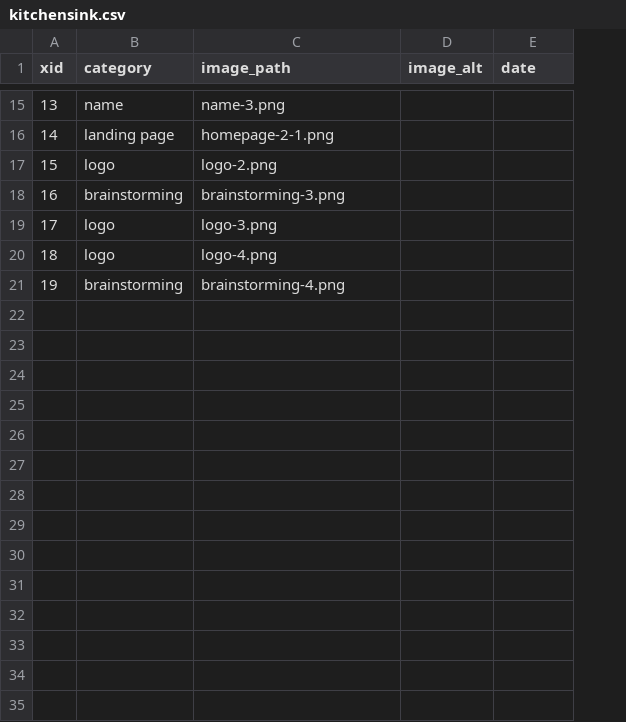
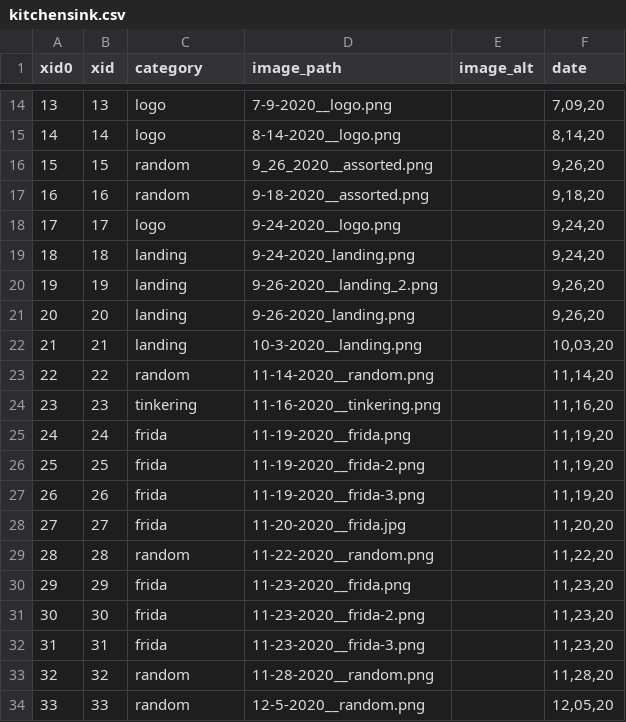
Before and after one commit to freethedataproject/freethedataproject.github.io, a CSV file: _data/kitchensink.csv, drawn as a sheet; only a part is shown, gaps mark what is left out; addresses are those after the commit; the diff covers the shown part only; the diff names each change by its address in the sheet, - before the commit and + after, or states it on an @@ line.

```diff
--- a/_data/kitchensink.csv
+++ b/_data/kitchensink.csv
+column A (xid0), rows 14-20: 13 | 14 | 15 | 16 | 17 | 18 | 19
-C14 (category): name
+C14 (category): logo
-D14 (image_path): name-3.png
+D14 (image_path): 7-9-2020__logo.png
-F14 (date): (empty)
+F14 (date): 7,09,20
-C15 (category): landing page
+C15 (category): logo
-D15 (image_path): homepage-2-1.png
+D15 (image_path): 8-14-2020__logo.png
-F15 (date): (empty)
+F15 (date): 8,14,20
-C16 (category): logo
+C16 (category): random
-D16 (image_path): logo-2.png
+D16 (image_path): 9_26_2020__assorted.png
-F16 (date): (empty)
+F16 (date): 9,26,20
-C17 (category): brainstorming
+C17 (category): random
-D17 (image_path): brainstorming-3.png
+D17 (image_path): 9-18-2020__assorted.png
-F17 (date): (empty)
+F17 (date): 9,18,20
-D18 (image_path): logo-3.png
+D18 (image_path): 9-24-2020__logo.png
-F18:F19 (date): (empty)
+F18:F19 (date): 9,24,20
-C19 (category): logo
+C19 (category): landing
-D19 (image_path): logo-4.png
+D19 (image_path): 9-24-2020_landing.png
-C20 (category): brainstorming
+C20 (category): landing
-D20 (image_path): brainstorming-4.png
+D20 (image_path): 9-26-2020__landing_2.png
-F20 (date): (empty)
+F20 (date): 9,26,20
+row 21: 20 | 20 | landing | 9-26-2020_landing.png |  | 9,26,20
+row 22: 21 | 21 | landing | 10-3-2020__landing.png |  | 10,03,20
+row 23: 22 | 22 | random | 11-14-2020__random.png |  | 11,14,20
+row 24: 23 | 23 | tinkering | 11-16-2020__tinkering.png |  | 11,16,20
+row 25: 24 | 24 | frida | 11-19-2020__frida.png |  | 11,19,20
+row 26: 25 | 25 | frida | 11-19-2020__frida-2.png |  | 11,19,20
+row 27: 26 | 26 | frida | 11-19-2020__frida-3.png |  | 11,19,20
+row 28: 27 | 27 | frida | 11-20-2020__frida.jpg |  | 11,20,20
+row 29: 28 | 28 | random | 11-22-2020__random.png |  | 11,22,20
+row 30: 29 | 29 | frida | 11-23-2020__frida.png |  | 11,23,20
+row 31: 30 | 30 | frida | 11-23-2020__frida-2.png |  | 11,23,20
+row 32: 31 | 31 | frida | 11-23-2020__frida-3.png |  | 11,23,20
+row 33: 32 | 32 | random | 11-28-2020__random.png |  | 11,28,20
+row 34: 33 | 33 | random | 12-5-2020__random.png |  | 12,05,20
```
Also changed, not shown: 1 added row, 1 removed row and 36 edited cells elsewhere in this file, 48 other files.
